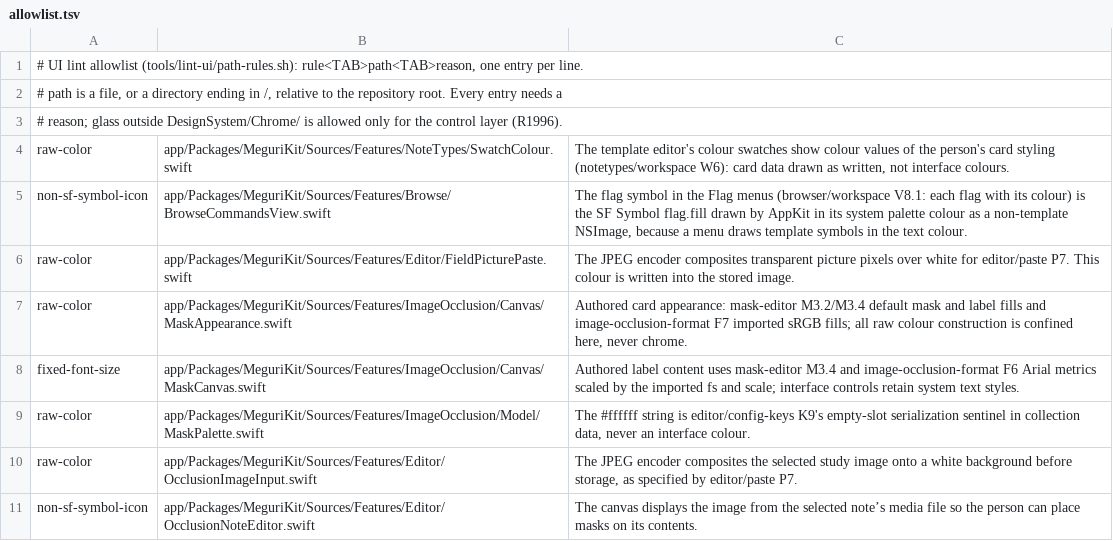
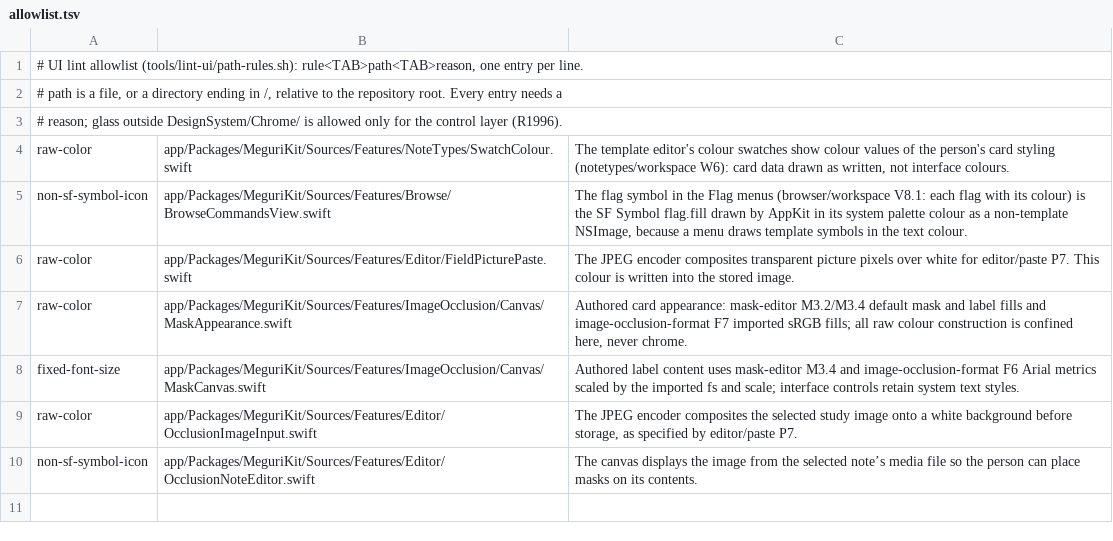
Before and after one commit to antoinefink/meguri, a TSV file: tools/lint-ui/allowlist.tsv, drawn as a sheet; the diff names each change by its address in the sheet, - before the commit and + after, or states it on an @@ line.

```diff
--- a/tools/lint-ui/allowlist.tsv
+++ b/tools/lint-ui/allowlist.tsv
-row 9: raw-color | app/Packages/MeguriKit/Sources/Features/ImageOcclusion/Model/MaskPalette.swift | The #ffffff string is editor/config-keys K9's empty-slot serialization sentinel in collection data, never an interface colour.
```
Also changed, not shown: 18 other files.
